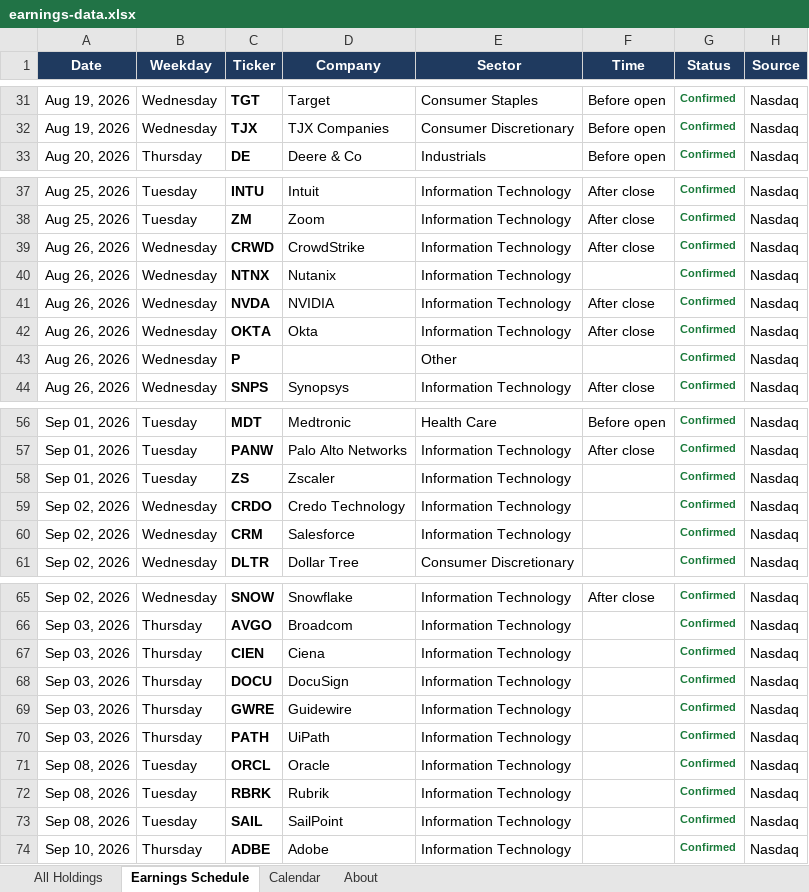
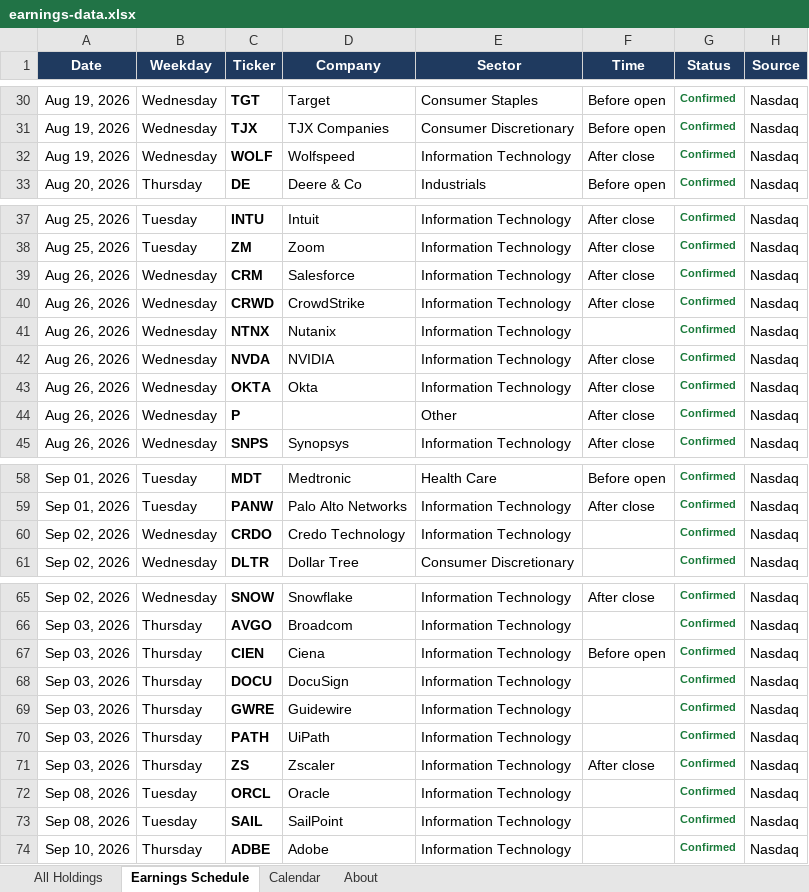
Before and after one commit to alexpkatz/earnings-calendar, an Excel workbook: earnings-data.xlsx, sheet Earnings Schedule, drawn as a sheet; only a part is shown, gaps mark what is left out; values as stored, in another font and other column widths than the file's, no borders; removed rows and columns are numbered as before the commit, all else as after; the diff covers the shown part only; the diff names each change by its address in the sheet, - before the commit and + after, or states it on an @@ line.

```diff
--- a/earnings-data.xlsx (sheet Earnings Schedule)
+++ b/earnings-data.xlsx (sheet Earnings Schedule)
+row 32: Aug 19, 2026 | Wednesday | WOLF | Wolfspeed | Information Technology | After close | Confirmed | Nasdaq
+row 39: Aug 26, 2026 | Wednesday | CRM | Salesforce | Information Technology | After close | Confirmed | Nasdaq
-F44 (Time): (empty)
+F44 (Time): After close
-row 58: Sep 01, 2026 | Tuesday | ZS | Zscaler | Information Technology |  | Confirmed | Nasdaq
-row 60: Sep 02, 2026 | Wednesday | CRM | Salesforce | Information Technology |  | Confirmed | Nasdaq
-F67 (Time): (empty)
+F67 (Time): Before open
+row 71: Sep 03, 2026 | Thursday | ZS | Zscaler | Information Technology | After close | Confirmed | Nasdaq
-row 72: Sep 08, 2026 | Tuesday | RBRK | Rubrik | Information Technology |  | Confirmed | Nasdaq
```
Also changed, not shown: 1 added row, 1 removed row and 2 edited cells elsewhere in this sheet, sheet All Holdings, sheet Calendar, sheet About, 1 other file.
